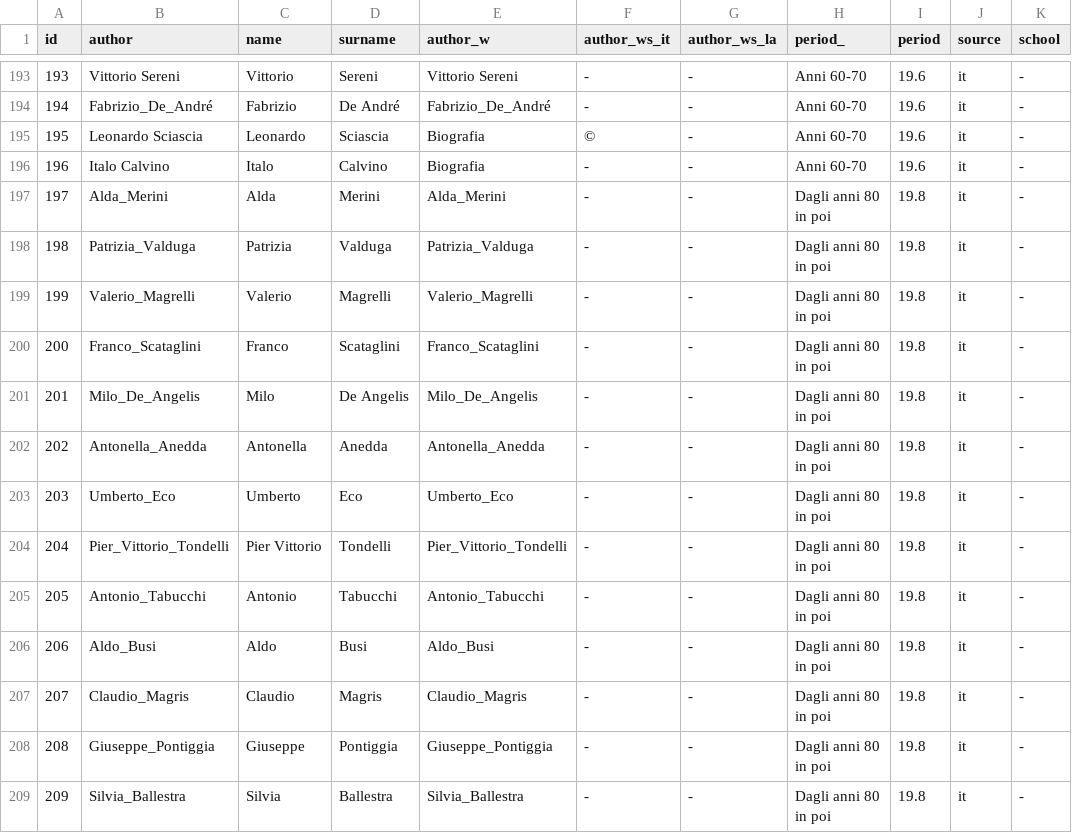
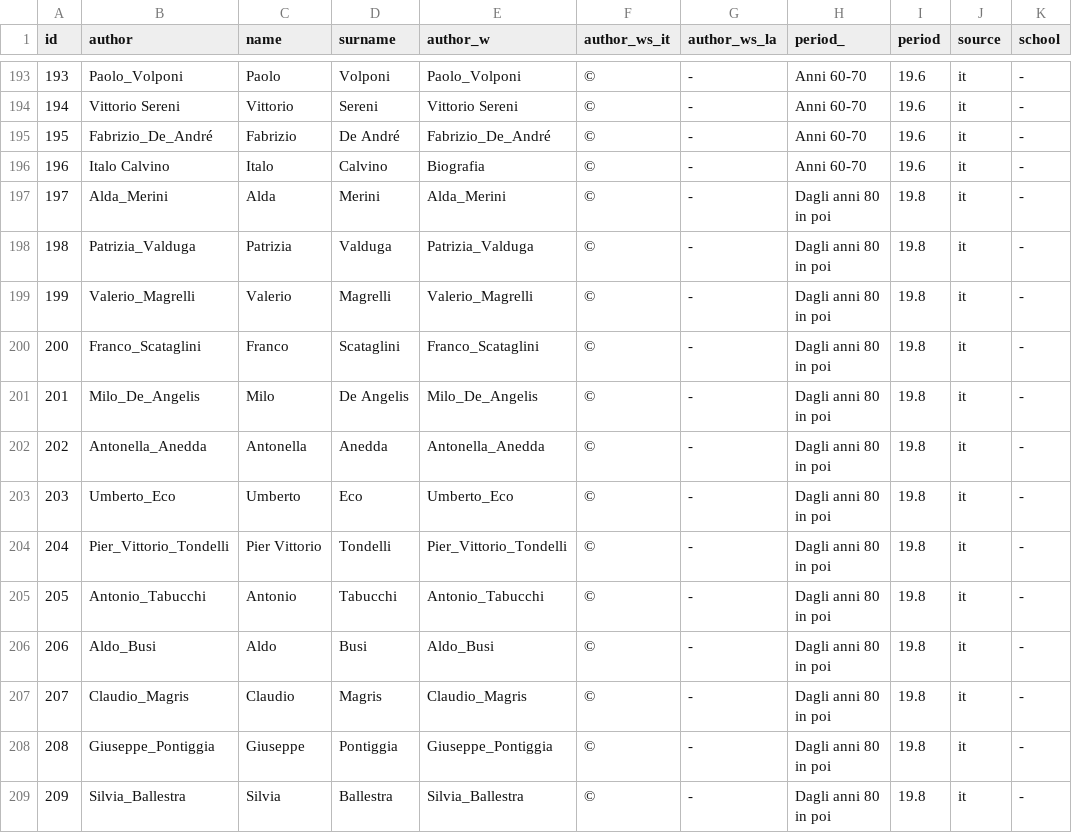
Before and after one commit to giovannipro/giovannipro.github.io, a TSV file: wikipedia-primary-school-italy/web-version/assets/data/authors.tsv, drawn as a sheet; only a part is shown, gaps mark what is left out; the diff covers the shown part only.

Commit message:
add license to dataviz about authors

```diff
--- a/wikipedia-primary-school-italy/web-version/assets/data/authors.tsv
+++ b/wikipedia-primary-school-italy/web-version/assets/data/authors.tsv
@@ -193,17 +193,17 @@ id	author	name	surname	author_w	author_ws_it	author_ws_la	period_	period	source
-193	Vittorio Sereni	Vittorio	Sereni	Vittorio Sereni	-	-	Anni 60-70	19.6	it	-
-194	Fabrizio_De_André	Fabrizio	De André	Fabrizio_De_André	-	-	Anni 60-70	19.6	it	-
-195	Leonardo Sciascia	Leonardo	Sciascia	Biografia	©	-	Anni 60-70	19.6	it	-
-196	Italo Calvino	Italo	Calvino	Biografia	-	-	Anni 60-70	19.6	it	-
-197	Alda_Merini	Alda	Merini	Alda_Merini	-	-	Dagli anni 80 in poi	19.8	it	-
-198	Patrizia_Valduga	Patrizia	Valduga	Patrizia_Valduga	-	-	Dagli anni 80 in poi	19.8	it	-
-199	Valerio_Magrelli	Valerio	Magrelli	Valerio_Magrelli	-	-	Dagli anni 80 in poi	19.8	it	-
-200	Franco_Scataglini	Franco	Scataglini	Franco_Scataglini	-	-	Dagli anni 80 in poi	19.8	it	-
-201	Milo_De_Angelis	Milo	De Angelis	Milo_De_Angelis	-	-	Dagli anni 80 in poi	19.8	it	-
-202	Antonella_Anedda	Antonella	Anedda	Antonella_Anedda	-	-	Dagli anni 80 in poi	19.8	it	-
-203	Umberto_Eco	Umberto	Eco	Umberto_Eco	-	-	Dagli anni 80 in poi	19.8	it	-
-204	Pier_Vittorio_Tondelli	Pier Vittorio	Tondelli	Pier_Vittorio_Tondelli	-	-	Dagli anni 80 in poi	19.8	it	-
-205	Antonio_Tabucchi	Antonio	Tabucchi	Antonio_Tabucchi	-	-	Dagli anni 80 in poi	19.8	it	-
-206	Aldo_Busi	Aldo	Busi	Aldo_Busi	-	-	Dagli anni 80 in poi	19.8	it	-
-207	Claudio_Magris	Claudio	Magris	Claudio_Magris	-	-	Dagli anni 80 in poi	19.8	it	-
-208	Giuseppe_Pontiggia	Giuseppe	Pontiggia	Giuseppe_Pontiggia	-	-	Dagli anni 80 in poi	19.8	it	-
-209	Silvia_Ballestra	Silvia	Ballestra	Silvia_Ballestra	-	-	Dagli anni 80 in poi	19.8	it	-
+193	Paolo_Volponi	Paolo	Volponi	Paolo_Volponi	©	-	Anni 60-70	19.6	it	-
+194	Vittorio Sereni	Vittorio	Sereni	Vittorio Sereni	©	-	Anni 60-70	19.6	it	-
+195	Fabrizio_De_André	Fabrizio	De André	Fabrizio_De_André	©	-	Anni 60-70	19.6	it	-
+196	Italo Calvino	Italo	Calvino	Biografia	©	-	Anni 60-70	19.6	it	-
+197	Alda_Merini	Alda	Merini	Alda_Merini	©	-	Dagli anni 80 in poi	19.8	it	-
+198	Patrizia_Valduga	Patrizia	Valduga	Patrizia_Valduga	©	-	Dagli anni 80 in poi	19.8	it	-
+199	Valerio_Magrelli	Valerio	Magrelli	Valerio_Magrelli	©	-	Dagli anni 80 in poi	19.8	it	-
+200	Franco_Scataglini	Franco	Scataglini	Franco_Scataglini	©	-	Dagli anni 80 in poi	19.8	it	-
+201	Milo_De_Angelis	Milo	De Angelis	Milo_De_Angelis	©	-	Dagli anni 80 in poi	19.8	it	-
+202	Antonella_Anedda	Antonella	Anedda	Antonella_Anedda	©	-	Dagli anni 80 in poi	19.8	it	-
+203	Umberto_Eco	Umberto	Eco	Umberto_Eco	©	-	Dagli anni 80 in poi	19.8	it	-
+204	Pier_Vittorio_Tondelli	Pier Vittorio	Tondelli	Pier_Vittorio_Tondelli	©	-	Dagli anni 80 in poi	19.8	it	-
+205	Antonio_Tabucchi	Antonio	Tabucchi	Antonio_Tabucchi	©	-	Dagli anni 80 in poi	19.8	it	-
+206	Aldo_Busi	Aldo	Busi	Aldo_Busi	©	-	Dagli anni 80 in poi	19.8	it	-
+207	Claudio_Magris	Claudio	Magris	Claudio_Magris	©	-	Dagli anni 80 in poi	19.8	it	-
+208	Giuseppe_Pontiggia	Giuseppe	Pontiggia	Giuseppe_Pontiggia	©	-	Dagli anni 80 in poi	19.8	it	-
+209	Silvia_Ballestra	Silvia	Ballestra	Silvia_Ballestra	©	-	Dagli anni 80 in poi	19.8	it	-
```
Also changed, not shown: 1 moved row and 79 edited cells elsewhere in this file, 1 other file.
